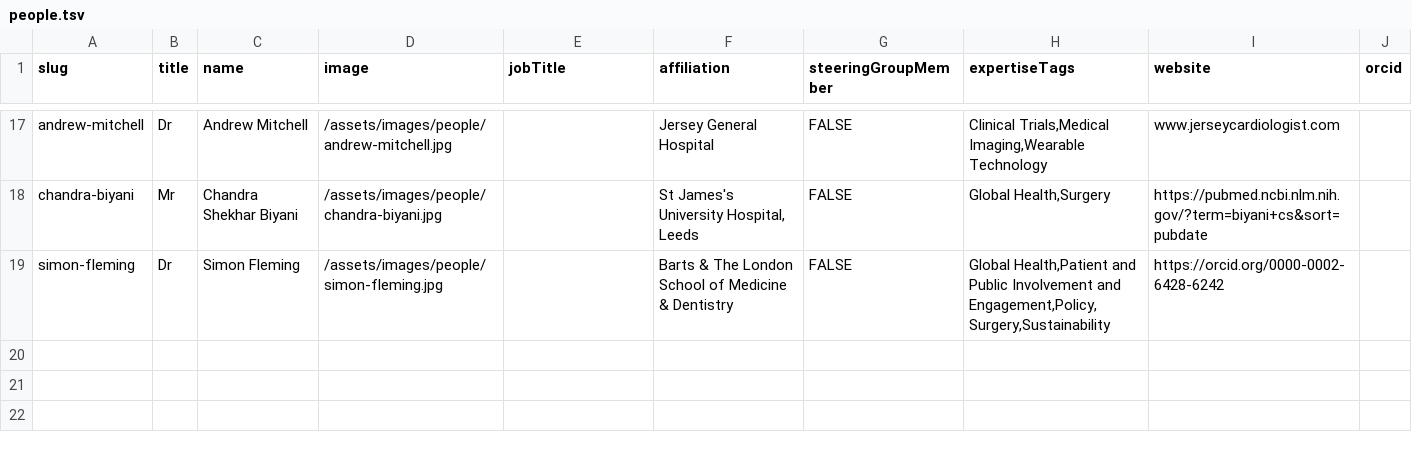
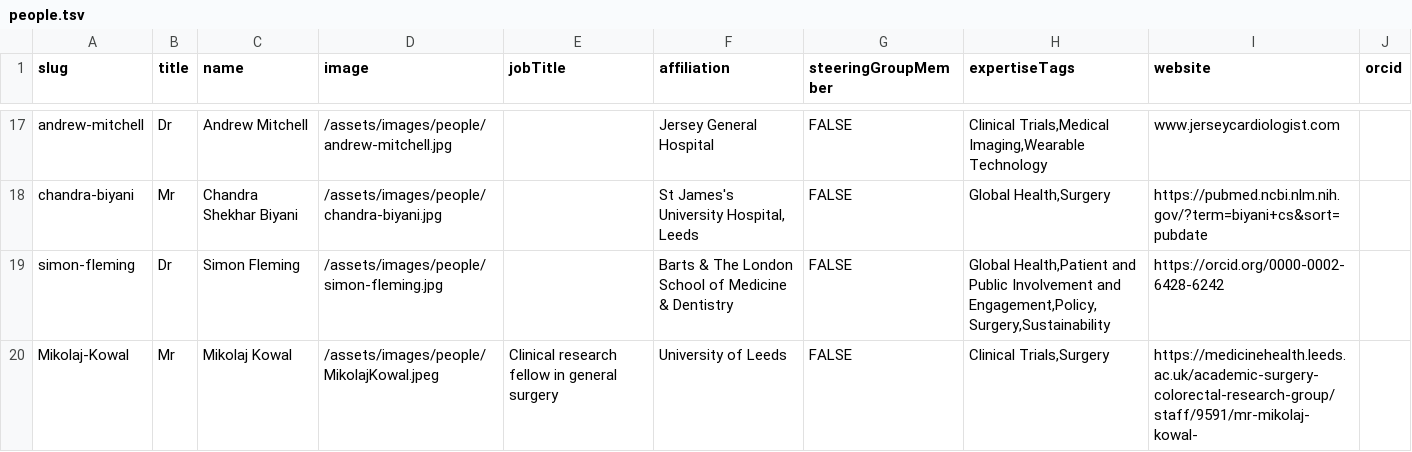
Before and after one commit to vr-leeds/ihc-website-development, a TSV file: src/raw_data/people.tsv, drawn as a sheet; only a part is shown, gaps mark what is left out.

Commit message:
added new member

```diff
--- a/src/raw_data/people.tsv
+++ b/src/raw_data/people.tsv
@@ -19 +19,2 @@ chandra-biyani	Mr	Chandra Shekhar Biyani	/assets/images/people/chandra-biyani.jp
 simon-fleming	Dr	Simon Fleming	/assets/images/people/simon-fleming.jpg		Barts & The London School of Medicine & Dentistry	FALSE	"Global Health,Patient and Public Involvement and Engagement,Policy,Surgery,Sustainability"	https://orcid.org/0000-0002-6428-6242	
+Mikolaj-Kowal	Mr	Mikolaj Kowal	/assets/images/people/MikolajKowal.jpeg	Clinical research fellow in general surgery 	University of Leeds	FALSE	"Clinical Trials,Surgery "	https://medicinehealth.leeds.ac.uk/academic-surgery-colorectal-research-group/staff/9591/mr-mikolaj-kowal-	
```
Also changed, not shown: 3 other files.
